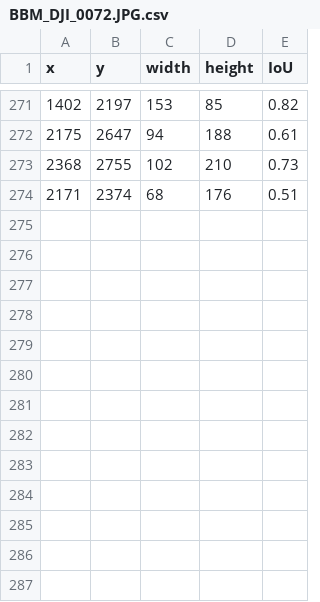
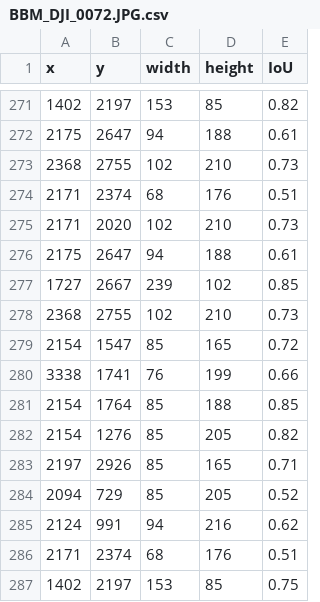
Before and after one commit to Vin1634/CarDetection, a CSV file: Testzone/turn/detect/BBM_DJI_0072.JPG.csv, drawn as a sheet; only a part is shown, gaps mark what is left out.

```diff
--- a/Testzone/turn/detect/BBM_DJI_0072.JPG.csv
+++ b/Testzone/turn/detect/BBM_DJI_0072.JPG.csv
@@ -274 +274,14 @@ x,y,width,height,IoU
 2171,2374,68,176,0.51
+2171,2020,102,210,0.73
+2175,2647,94,188,0.61
+1727,2667,239,102,0.85
+2368,2755,102,210,0.73
+2154,1547,85,165,0.72
+3338,1741,76,199,0.66
+2154,1764,85,188,0.85
+2154,1276,85,205,0.82
+2197,2926,85,165,0.71
+2094,729,85,205,0.52
+2124,991,94,216,0.62
+2171,2374,68,176,0.51
+1402,2197,153,85,0.75
```
Also changed, not shown: Testzone/turn/detect/BBM_DJI_0070.JPG.csv, Testzone/turn/detect/BBM_DJI_0071.JPG.csv, 54 other files.
